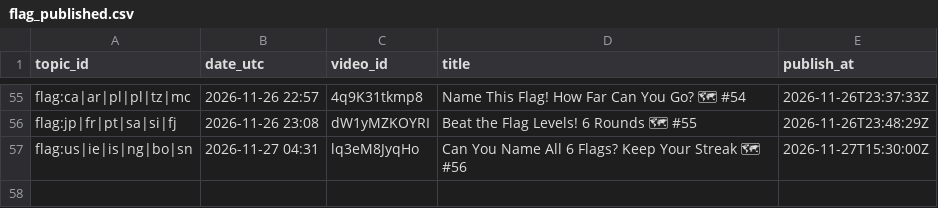
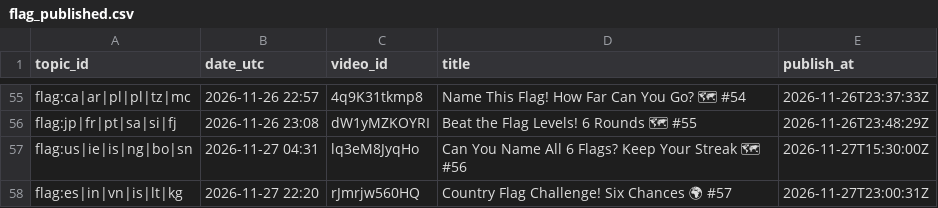
Before and after one commit to olgunkadirgulhan/marble-race, a CSV file: records/flag_published.csv, drawn as a sheet; only a part is shown, gaps mark what is left out; the diff names each change by its address in the sheet, - before the commit and + after, or states it on an @@ line.

Commit message:
flag: kayıt 2026-11-27-2220

```diff
--- a/records/flag_published.csv
+++ b/records/flag_published.csv
+row 58: flag:es|in|vn|is|lt|kg | 2026-11-27 22:20 | rJmrjw560HQ | Country Flag Challenge! Six Chances 🌍 #57 | 2026-11-27T23:00:31Z
```
